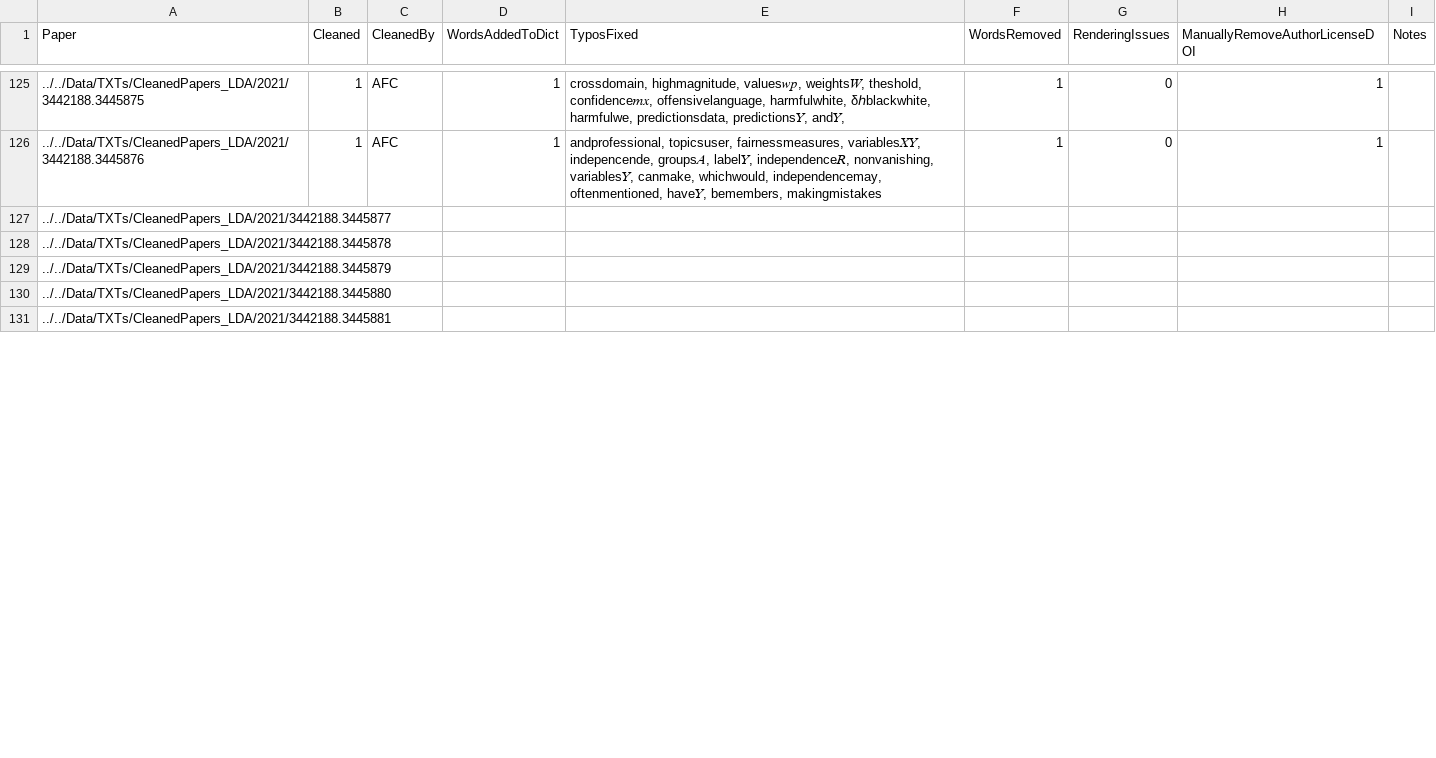
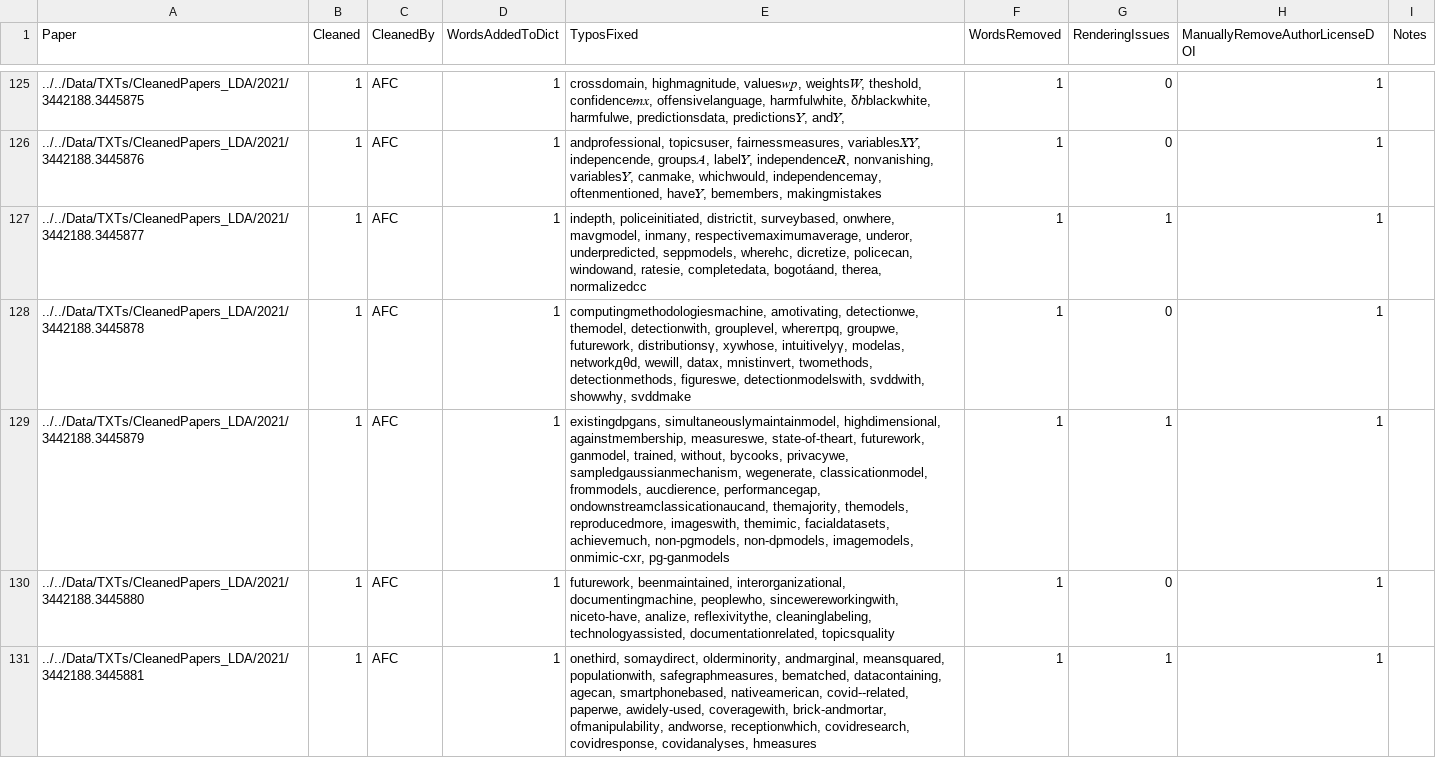
Before and after one commit to JainSameer06/FAccT-MF, a CSV file: src/lda-mallet/txt_cleaning_tracker.csv, drawn as a sheet; only a part is shown, gaps mark what is left out; the diff covers the shown part only.

```diff
--- a/src/lda-mallet/txt_cleaning_tracker.csv
+++ b/src/lda-mallet/txt_cleaning_tracker.csv
@@ -126,6 +126,6 @@ Paper,Cleaned,CleanedBy,WordsAddedToDict,TyposFixed,WordsRemoved,RenderingIssues
 ../../Data/TXTs/CleanedPapers_LDA/2021/3442188.3445876,1,AFC,1,"andprofessional, topicsuser, fairnessmeasures, variables𝑋𝑌, indepencende, groups𝐴, label𝑌, independence𝑅, nonvanishing, variables𝑌, canmake, whichwould, independencemay, oftenmentioned, have𝑌, bemembers, makingmistakes",1,0,1,
-../../Data/TXTs/CleanedPapers_LDA/2021/3442188.3445877,,,,,,,,
-../../Data/TXTs/CleanedPapers_LDA/2021/3442188.3445878,,,,,,,,
-../../Data/TXTs/CleanedPapers_LDA/2021/3442188.3445879,,,,,,,,
-../../Data/TXTs/CleanedPapers_LDA/2021/3442188.3445880,,,,,,,,
-../../Data/TXTs/CleanedPapers_LDA/2021/3442188.3445881,,,,,,,,
+../../Data/TXTs/CleanedPapers_LDA/2021/3442188.3445877,1,AFC,1,"indepth, policeinitiated, districtit, surveybased, onwhere, mavgmodel, inmany, respectivemaximumaverage, underor, underpredicted, seppmodels, wherehc, dicretize, policecan, windowand, ratesie, completedata, bogotáand, therea, normalizedcc",1,1,1,
+../../Data/TXTs/CleanedPapers_LDA/2021/3442188.3445878,1,AFC,1,"computingmethodologiesmachine, amotivating, detectionwe, themodel, detectionwith, grouplevel, whereπpq, groupwe, futurework, distributionsγ, xywhose, intuitivelyγ, modelas, networkдθd, wewill, datax, mnistinvert, twomethods, detectionmethods, figureswe, detectionmodelswith, svddwith, showwhy, svddmake",1,0,1,
+../../Data/TXTs/CleanedPapers_LDA/2021/3442188.3445879,1,AFC,1,"existingdpgans, simultaneouslymaintainmodel, highdimensional, againstmembership, measureswe, state-of-theart, futurework, ganmodel, trained, without, bycooks, privacywe, sampledgaussianmechanism, wegenerate, classicationmodel, frommodels, aucdierence, performancegap, ondownstreamclassicationaucand, themajority, themodels, reproducedmore, imageswith, themimic, facialdatasets, achievemuch, non-pgmodels, non-dpmodels, imagemodels, onmimic-cxr, pg-ganmodels",1,1,1,
+../../Data/TXTs/CleanedPapers_LDA/2021/3442188.3445880,1,AFC,1,"futurework, beenmaintained, interorganizational, documentingmachine, peoplewho, sincewereworkingwith, niceto-have, analize, reflexivitythe, cleaninglabeling, technologyassisted, documentationrelated, topicsquality",1,0,1,
+../../Data/TXTs/CleanedPapers_LDA/2021/3442188.3445881,1,AFC,1,"onethird, somaydirect, olderminority, andmarginal, meansquared, populationwith, safegraphmeasures, bematched, datacontaining, agecan, smartphonebased, nativeamerican, covid--related, paperwe, awidely-used, coveragewith, brick-andmortar, ofmanipulability, andworse, receptionwhich, covidresearch, covidresponse, covidanalyses, hmeasures",1,1,1,
```
Also changed, not shown: 35 edited cells elsewhere in this file, 12 other files.
